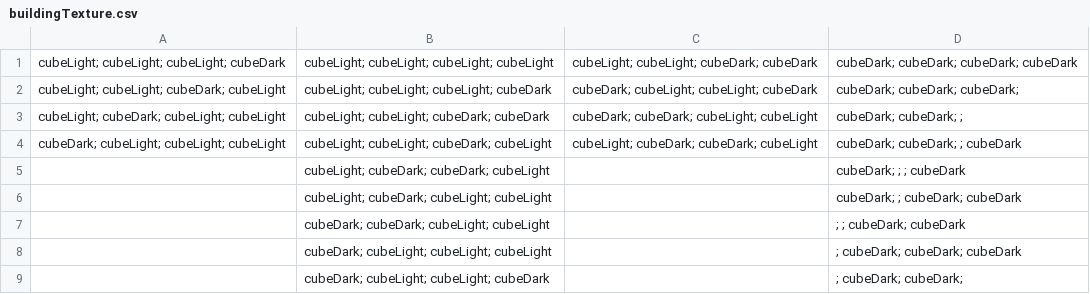
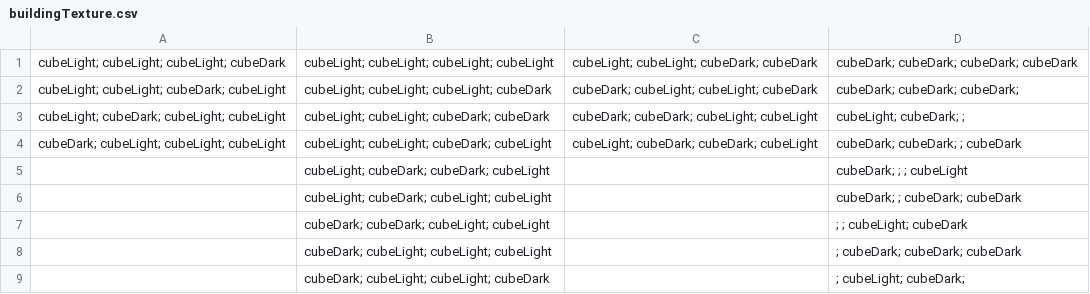
Before and after one commit to Grabot/Android, a CSV file: cityBuilder/android/assets/buildingData/buildingTexture.csv, drawn as a sheet.

```diff
--- a/cityBuilder/android/assets/buildingData/buildingTexture.csv
+++ b/cityBuilder/android/assets/buildingData/buildingTexture.csv
@@ -2,8 +2,8 @@ cubeLight; cubeLight; cubeLight; cubeDark,cubeLight; cubeLight; cubeLight; cubeL
 cubeLight; cubeLight; cubeDark; cubeLight,cubeLight; cubeLight; cubeLight; cubeDark,cubeDark; cubeLight; cubeLight; cubeDark,cubeDark; cubeDark; cubeDark;
-cubeLight; cubeDark; cubeLight; cubeLight,cubeLight; cubeLight; cubeDark; cubeDark,cubeDark; cubeDark; cubeLight; cubeLight,cubeDark; cubeDark; ;
+cubeLight; cubeDark; cubeLight; cubeLight,cubeLight; cubeLight; cubeDark; cubeDark,cubeDark; cubeDark; cubeLight; cubeLight,cubeLight; cubeDark; ;
 cubeDark; cubeLight; cubeLight; cubeLight,cubeLight; cubeLight; cubeDark; cubeLight,cubeLight; cubeDark; cubeDark; cubeLight,cubeDark; cubeDark; ; cubeDark
-,cubeLight; cubeDark; cubeDark; cubeLight,,cubeDark; ; ; cubeDark
+,cubeLight; cubeDark; cubeDark; cubeLight,,cubeDark; ; ; cubeLight
 ,cubeLight; cubeDark; cubeLight; cubeLight,,cubeDark; ; cubeDark; cubeDark
-,cubeDark; cubeDark; cubeLight; cubeLight,,; ; cubeDark; cubeDark
+,cubeDark; cubeDark; cubeLight; cubeLight,,; ; cubeLight; cubeDark
 ,cubeDark; cubeLight; cubeLight; cubeLight,,; cubeDark; cubeDark; cubeDark
-,cubeDark; cubeLight; cubeLight; cubeDark,,; cubeDark; cubeDark;
+,cubeDark; cubeLight; cubeLight; cubeDark,,; cubeLight; cubeDark;
```
Also changed, not shown: cityBuilder/android/assets/buildingData/buildingAvailability.csv, 4 other files.
